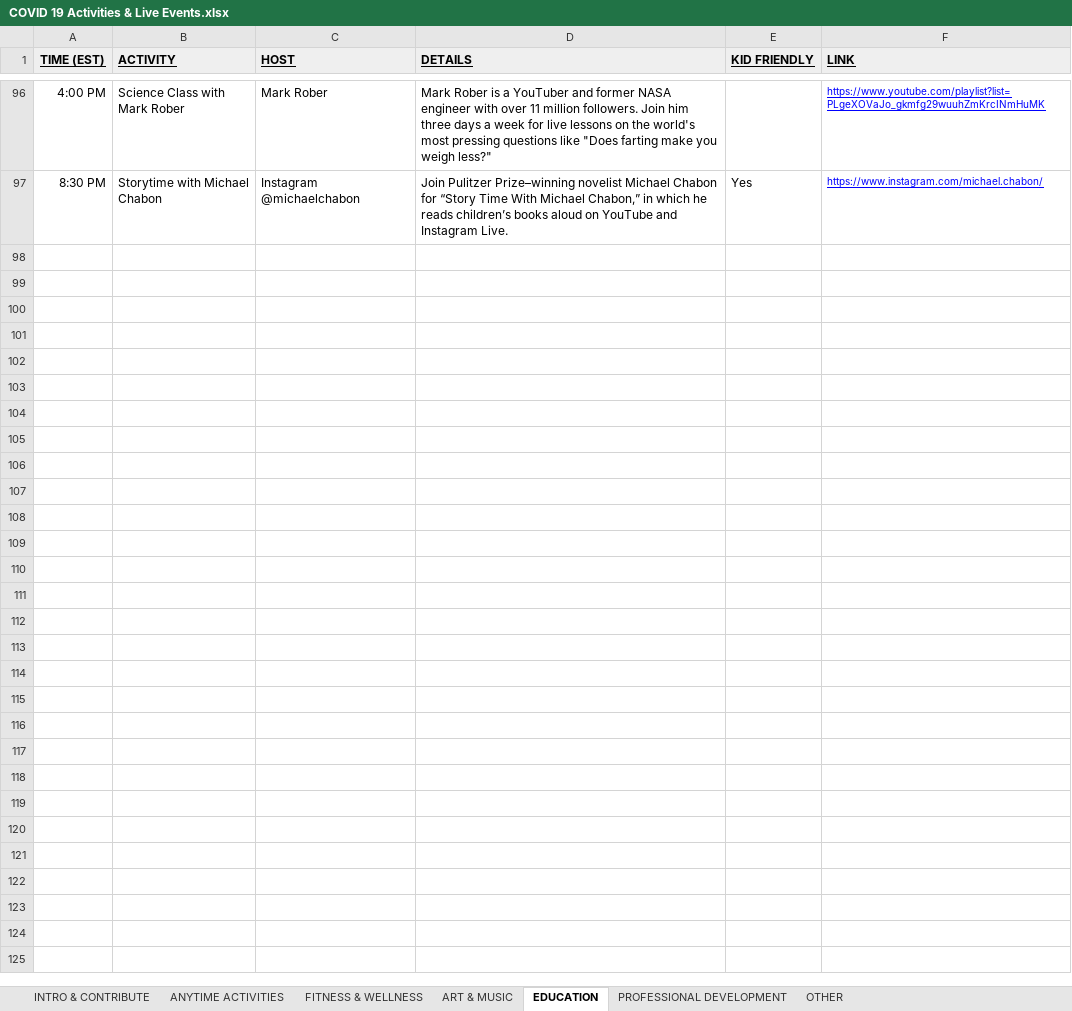
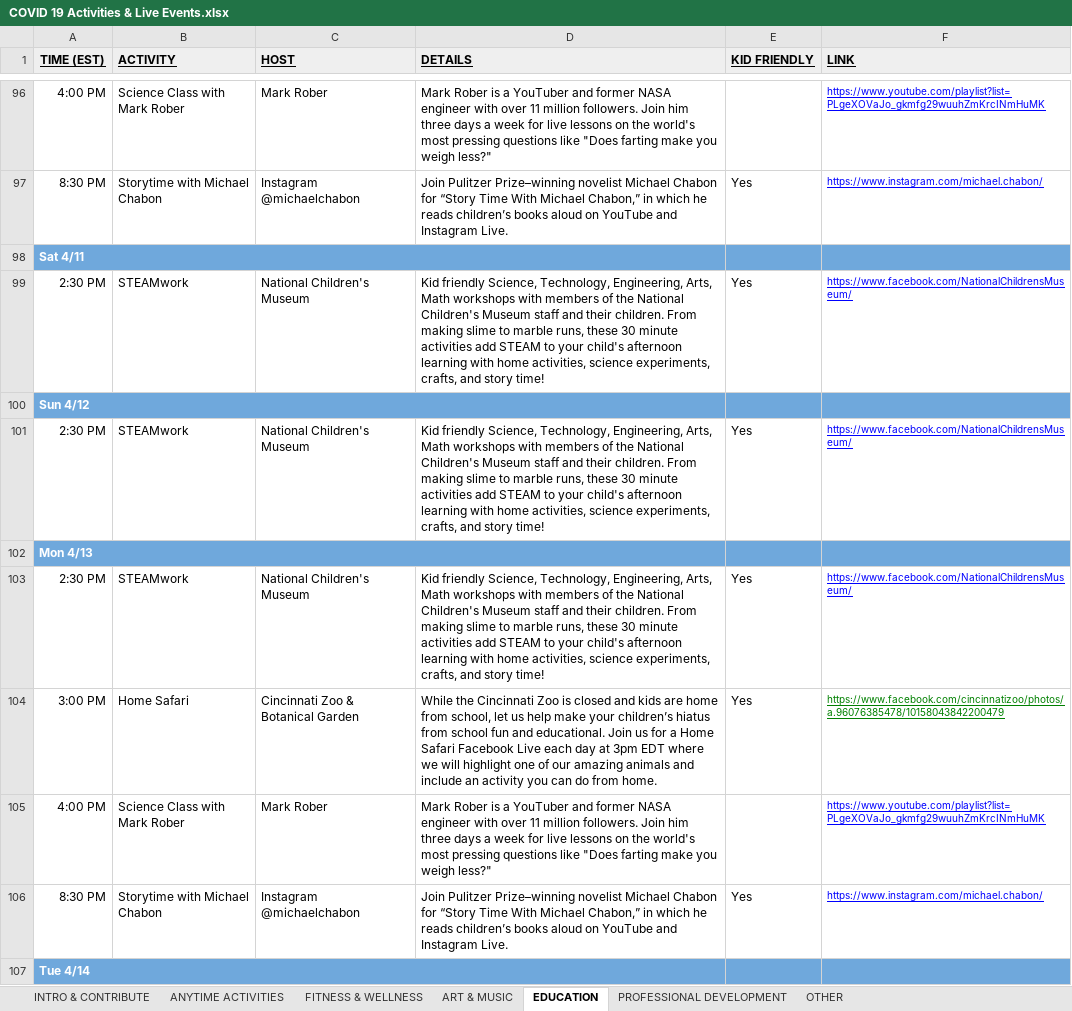
Before and after one commit to BrentonCozby/quarantine-cruise, an Excel workbook: public/data/COVID 19 Activities & Live Events.xlsx, sheet EDUCATION, drawn as a sheet; only a part is shown, gaps mark what is left out; values as stored, in another font and other column widths than the file's, no borders; charts and pictures not drawn; the diff covers the shown part only; the diff names each change by its address in the sheet, - before the commit and + after, or states it on an @@ line.

```diff
--- a/public/data/COVID 19 Activities & Live Events.xlsx (sheet EDUCATION)
+++ b/public/data/COVID 19 Activities & Live Events.xlsx (sheet EDUCATION)
+row 98: Sat 4/11
+row 99: 2:30 PM | STEAMwork | National Children's Museum | Kid friendly Science, Technology, Engineering, Arts, Math workshops with members of the National Children's Museum staff and their children. From making slime to marble runs, these 30 minute activities add STEAM to your child's afternoon learning with home activities, science experiments, crafts, and story time! | Yes | https://www.facebook.com/NationalChildrensMuseum/
+row 100: Sun 4/12
+row 101: 2:30 PM | STEAMwork | National Children's Museum | Kid friendly Science, Technology, Engineering, Arts, Math workshops with members of the National Children's Museum staff and their children. From making slime to marble runs, these 30 minute activities add STEAM to your child's afternoon learning with home activities, science experiments, crafts, and story time! | Yes | https://www.facebook.com/NationalChildrensMuseum/
+row 102: Mon 4/13
+row 103: 2:30 PM | STEAMwork | National Children's Museum | Kid friendly Science, Technology, Engineering, Arts, Math workshops with members of the National Children's Museum staff and their children. From making slime to marble runs, these 30 minute activities add STEAM to your child's afternoon learning with home activities, science experiments, crafts, and story time! | Yes | https://www.facebook.com/NationalChildrensMuseum/
+row 104: 3:00 PM | Home Safari | Cincinnati Zoo & Botanical Garden | While the Cincinnati Zoo is closed and kids are home from school, let us help make your children’s hiatus from school fun and educational. Join us for a Home Safari Facebook Live each day at 3pm EDT where we will highlight one of our amazing animals and include an activity you can do from home. | Yes | https://www.facebook.com/cincinnatizoo/photos/a.96076385478/10158043842200479
+row 105: 4:00 PM | Science Class with Mark Rober | Mark Rober | Mark Rober is a YouTuber and former NASA engineer with over 11 million followers. Join him three days a week for live lessons on the world's most pressing questions like "Does farting make you weigh less?" |  | https://www.youtube.com/playlist?list=PLgeXOVaJo_gkmfg29wuuhZmKrcINmHuMK
+row 106: 8:30 PM | Storytime with Michael Chabon | Instagram @michaelchabon | Join Pulitzer Prize–winning novelist Michael Chabon for “Story Time With Michael Chabon,” in which he reads children’s books aloud on YouTube and Instagram Live. | Yes | https://www.instagram.com/michael.chabon/
+row 107: Tue 4/14
```
Also changed, not shown: 20 added rows elsewhere in this sheet, sheet OTHER, sheet FITNESS & WELLNESS, sheet ART & MUSIC, sheet PROFESSIONAL DEVELOPMENT, hidden cells, 7 other files.
